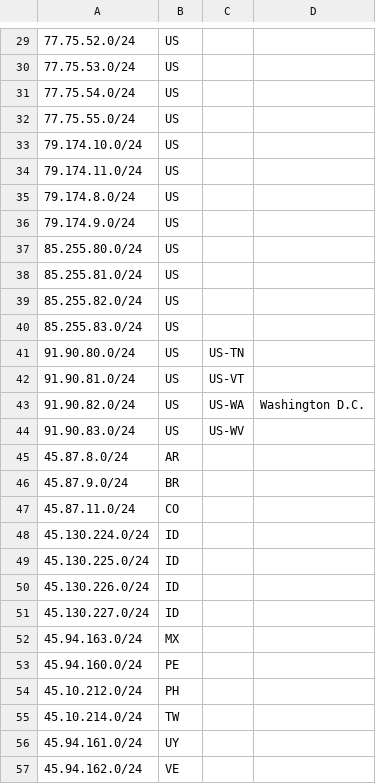
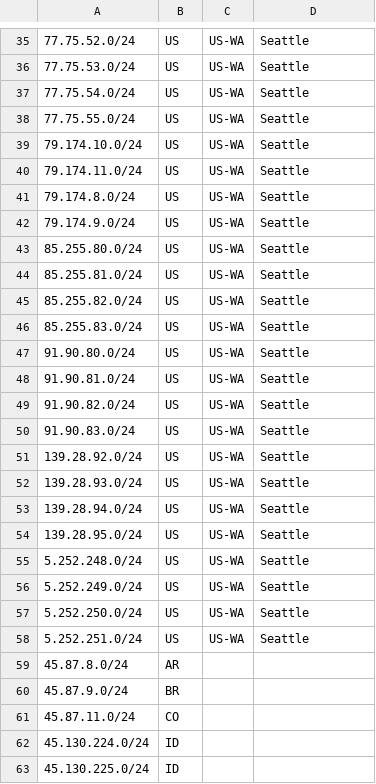
Before and after one commit to terratransit/geofeed, a CSV file: geofeed.csv, drawn as a sheet; only a part is shown, gaps mark what is left out; the shorter side is filled out with more unchanged rows; the diff covers the shown part only.

```diff
--- a/geofeed.csv
+++ b/geofeed.csv
@@ -29,17 +35,25 @@
-77.75.52.0/24,US,,,
-77.75.53.0/24,US,,,
-77.75.54.0/24,US,,,
-77.75.55.0/24,US,,,
-79.174.10.0/24,US,,,
-79.174.11.0/24,US,,,
-79.174.8.0/24,US,,,
-79.174.9.0/24,US,,,
-85.255.80.0/24,US,,,
-85.255.81.0/24,US,,,
-85.255.82.0/24,US,,,
-85.255.83.0/24,US,,,
-91.90.80.0/24,US,US-TN,,
-91.90.81.0/24,US,US-VT,,
-91.90.82.0/24,US,US-WA,Washington D.C.,
-91.90.83.0/24,US,US-WV,,
+77.75.52.0/24,US,US-WA,Seattle,
+77.75.53.0/24,US,US-WA,Seattle,
+77.75.54.0/24,US,US-WA,Seattle,
+77.75.55.0/24,US,US-WA,Seattle,
+79.174.10.0/24,US,US-WA,Seattle,
+79.174.11.0/24,US,US-WA,Seattle,
+79.174.8.0/24,US,US-WA,Seattle,
+79.174.9.0/24,US,US-WA,Seattle,
+85.255.80.0/24,US,US-WA,Seattle,
+85.255.81.0/24,US,US-WA,Seattle,
+85.255.82.0/24,US,US-WA,Seattle,
+85.255.83.0/24,US,US-WA,Seattle,
+91.90.80.0/24,US,US-WA,Seattle,
+91.90.81.0/24,US,US-WA,Seattle,
+91.90.82.0/24,US,US-WA,Seattle,
+91.90.83.0/24,US,US-WA,Seattle,
+139.28.92.0/24,US,US-WA,Seattle,
+139.28.93.0/24,US,US-WA,Seattle,
+139.28.94.0/24,US,US-WA,Seattle,
+139.28.95.0/24,US,US-WA,Seattle,
+5.252.248.0/24,US,US-WA,Seattle,
+5.252.249.0/24,US,US-WA,Seattle,
+5.252.250.0/24,US,US-WA,Seattle,
+5.252.251.0/24,US,US-WA,Seattle,
 45.87.8.0/24,AR,,,
```
Also changed, not shown: 6 added rows and 46 edited cells elsewhere in this file.
